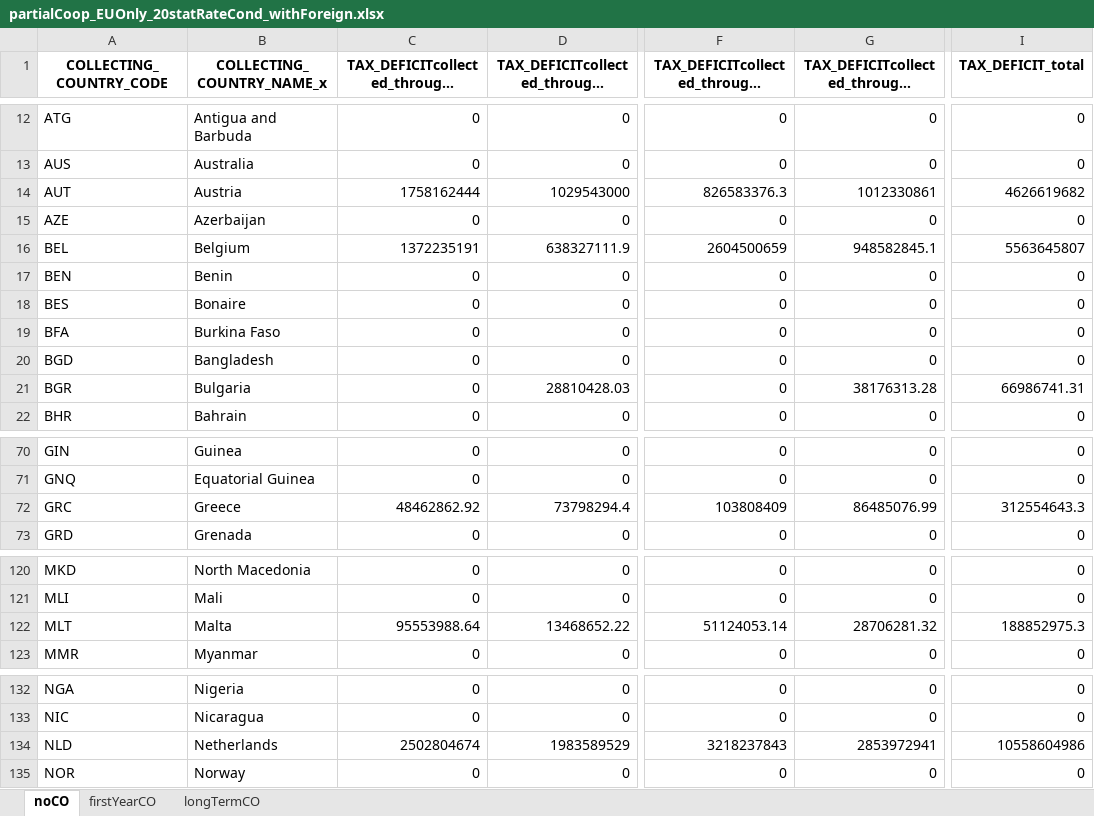
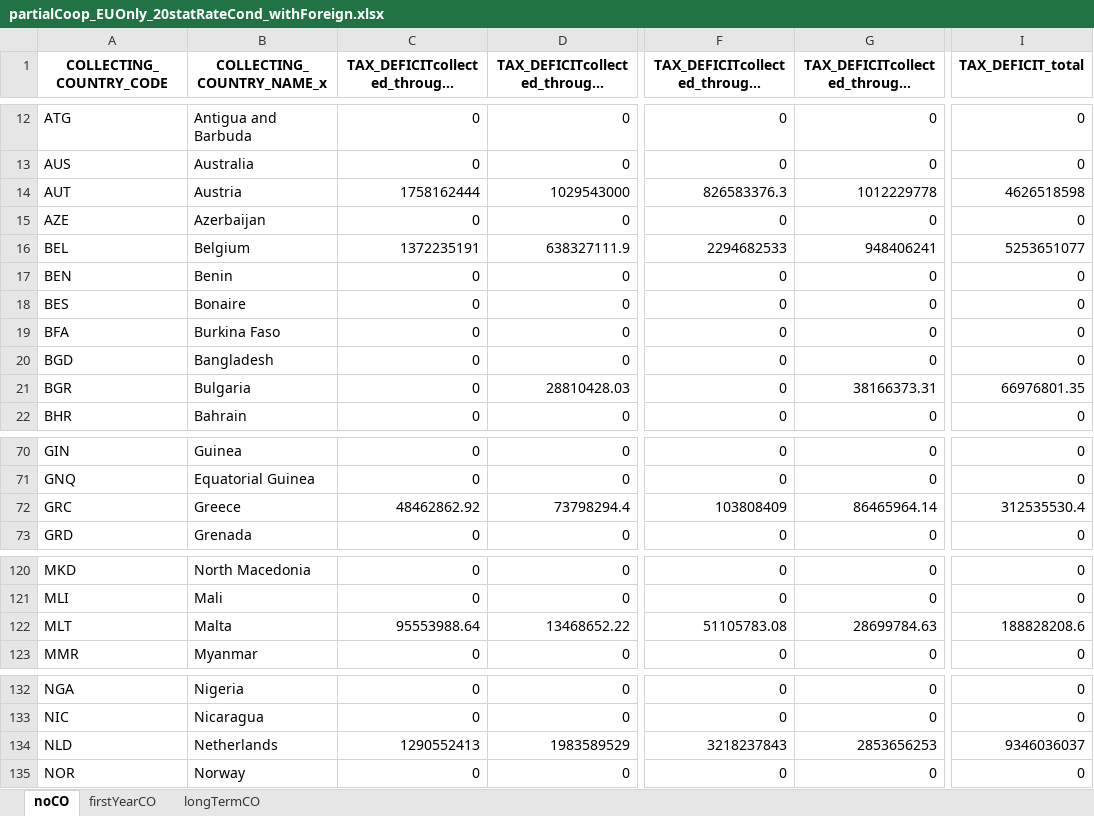
Before and after one commit to eutaxobservatory/tax-deficit-simulator, an Excel workbook: results/partialCoop_EUOnly_20statRateCond_withForeign.xlsx, sheet noCO, drawn as a sheet; only a part is shown, gaps mark what is left out; long unchanged cells end in …; values as stored, in another font and other column widths than the file's, no borders; the diff covers the shown part only; the diff names each change by its address in the sheet, - before the commit and + after, or states it on an @@ line.

```diff
--- a/results/partialCoop_EUOnly_20statRateCond_withForeign.xlsx (sheet noCO)
+++ b/results/partialCoop_EUOnly_20statRateCond_withForeign.xlsx (sheet noCO)
-G14: 1012330861
+G14: 1012229778
-I14 (TAX_DEFICIT_total): 4626619682
+I14 (TAX_DEFICIT_total): 4626518598
-F16: 2604500659
+F16: 2294682533
-G16: 948582845.1
+G16: 948406241
-I16 (TAX_DEFICIT_total): 5563645807
+I16 (TAX_DEFICIT_total): 5253651077
-G21: 38176313.28
+G21: 38166373.31
-I21 (TAX_DEFICIT_total): 66986741.31
+I21 (TAX_DEFICIT_total): 66976801.35
-G72: 86485076.99
+G72: 86465964.14
-I72 (TAX_DEFICIT_total): 312554643.3
+I72 (TAX_DEFICIT_total): 312535530.4
-F122: 51124053.14
+F122: 51105783.08
-G122: 28706281.32
+G122: 28699784.63
-I122 (TAX_DEFICIT_total): 188852975.3
+I122 (TAX_DEFICIT_total): 188828208.6
-C134: 2502804674
+C134: 1290552413
-G134: 2853972941
+G134: 2853656253
-I134 (TAX_DEFICIT_total): 10558604986
+I134 (TAX_DEFICIT_total): 9346036037
```
Also changed, not shown: 55 edited cells elsewhere in this sheet, sheet firstYearCO, sheet longTermCO, results/HQscenario_firstYearCO.xlsx, results/QDMTTscenario_longTermCO.xlsx, 11 other files.
